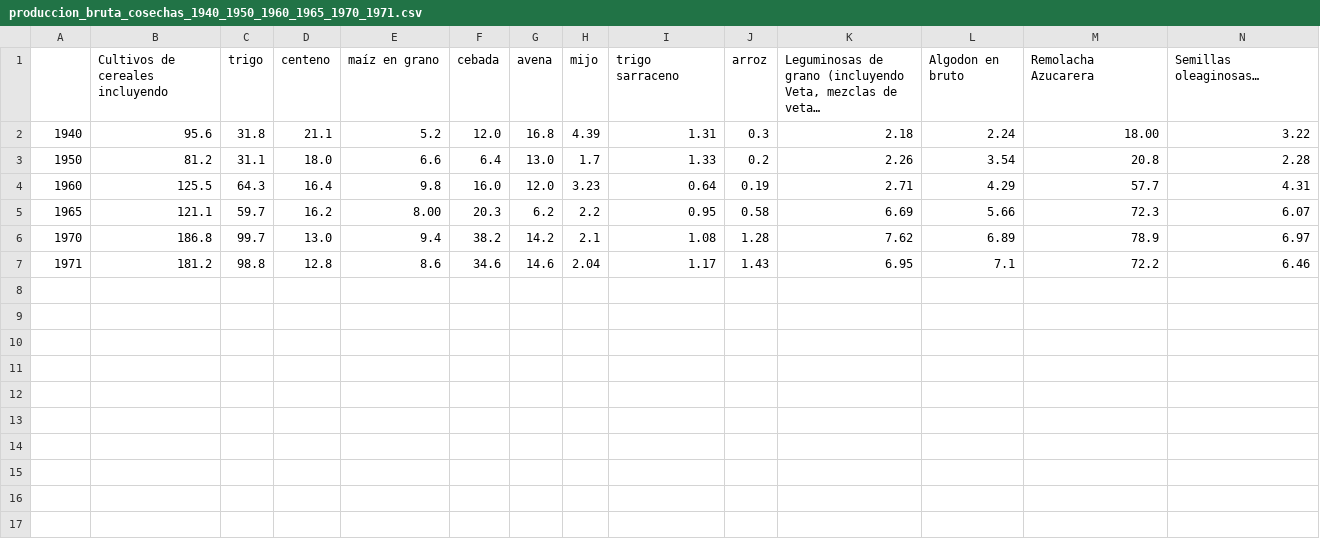
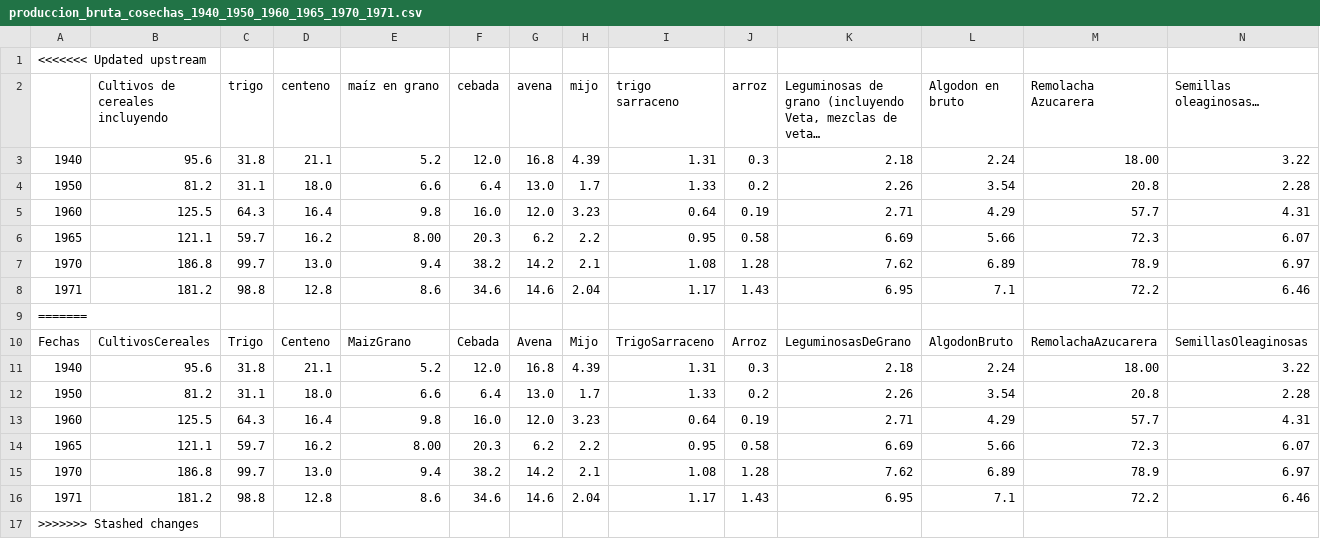
Before and after one commit to Vaelico333/Proyecto-GPDAH, a CSV file: CSV_files/produccion_bruta_cosechas_1940_1950_1960_1965_1970_1971.csv, drawn as a sheet; only a part is shown; long unchanged cells end in …; rows hold the shown columns only; the diff names each change by its address in the sheet, - before the commit and + after, or states it on an @@ line.

Commit message:
Base de datos de la producción en bruto de las cosechas del 40 al 71 corregida

```diff
--- a/CSV_files/produccion_bruta_cosechas_1940_1950_1960_1965_1970_1971.csv
+++ b/CSV_files/produccion_bruta_cosechas_1940_1950_1960_1965_1970_1971.csv
+row 1: <<<<<<< Updated upstream
+row 9: =======
+row 10: Fechas | CultivosCereales | Trigo | Centeno | MaizGrano | Cebada | Avena | Mijo | TrigoSarraceno | Arroz | LeguminosasDeGrano | AlgodonBruto | RemolachaAzucarera | SemillasOleaginosas
+row 11: 1940 | 95.6 | 31.8 | 21.1 | 5.2 | 12.0 | 16.8 | 4.39 | 1.31 | 0.3 | 2.18 | 2.24 | 18.00 | 3.22
+row 12: 1950 | 81.2 | 31.1 | 18.0 | 6.6 | 6.4 | 13.0 | 1.7 | 1.33 | 0.2 | 2.26 | 3.54 | 20.8 | 2.28
+row 13: 1960 | 125.5 | 64.3 | 16.4 | 9.8 | 16.0 | 12.0 | 3.23 | 0.64 | 0.19 | 2.71 | 4.29 | 57.7 | 4.31
+row 14: 1965 | 121.1 | 59.7 | 16.2 | 8.00 | 20.3 | 6.2 | 2.2 | 0.95 | 0.58 | 6.69 | 5.66 | 72.3 | 6.07
+row 15: 1970 | 186.8 | 99.7 | 13.0 | 9.4 | 38.2 | 14.2 | 2.1 | 1.08 | 1.28 | 7.62 | 6.89 | 78.9 | 6.97
+row 16: 1971 | 181.2 | 98.8 | 12.8 | 8.6 | 34.6 | 14.6 | 2.04 | 1.17 | 1.43 | 6.95 | 7.1 | 72.2 | 6.46
+row 17: >>>>>>> Stashed changes
```
